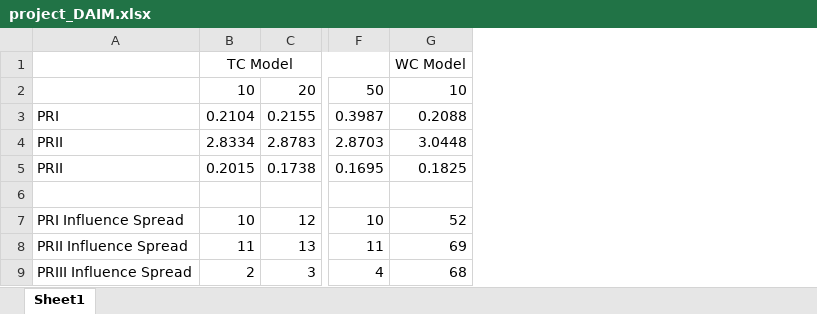
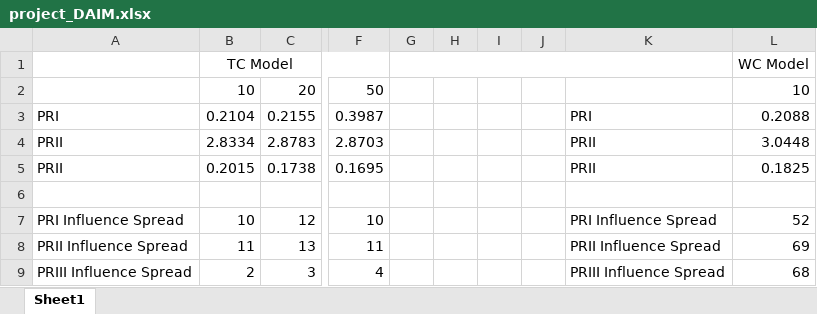
Before and after one commit to AnthonyZhangYan/Database-Systems-Project, an Excel workbook: project_DAIM.xlsx, sheet Sheet1, drawn as a sheet; only a part is shown, gaps mark what is left out; values as stored, in another font and other column widths than the file's, no borders; charts and pictures not drawn; the diff names each change by its address in the sheet, - before the commit and + after, or states it on an @@ line.

Commit message:
Add files via upload
graphs and data

```diff
--- a/project_DAIM.xlsx (sheet Sheet1)
+++ b/project_DAIM.xlsx (sheet Sheet1)
+column G, empty
+column H, empty
+column I, empty
+column J, empty
+column K, rows 3-9: PRI | PRII | PRII |  | PRI Influence Spread | PRII Influence Spread | PRIII Influence Spread
```
Also changed, not shown: charts or pictures.
